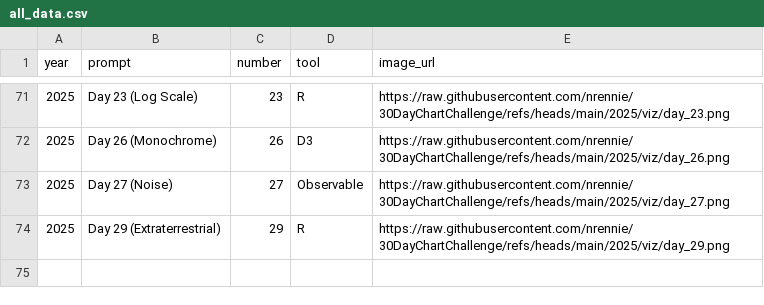
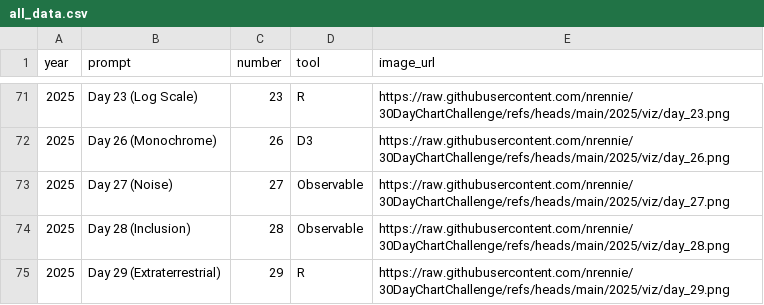
Before and after one commit to nrennie/30DayChartChallenge, a CSV file: data/all_data.csv, drawn as a sheet; only a part is shown, gaps mark what is left out; the diff names each change by its address in the sheet, - before the commit and + after, or states it on an @@ line.

Commit message:
add day 28 images

```diff
--- a/data/all_data.csv
+++ b/data/all_data.csv
+row 74: 2025 | Day 28 (Inclusion) | 28 | Observable | https://raw.githubusercontent.com/nrennie/30DayChartChallenge/refs/heads/main/2025/viz/day_28.png
```
Also changed, not shown: 5 other files.
